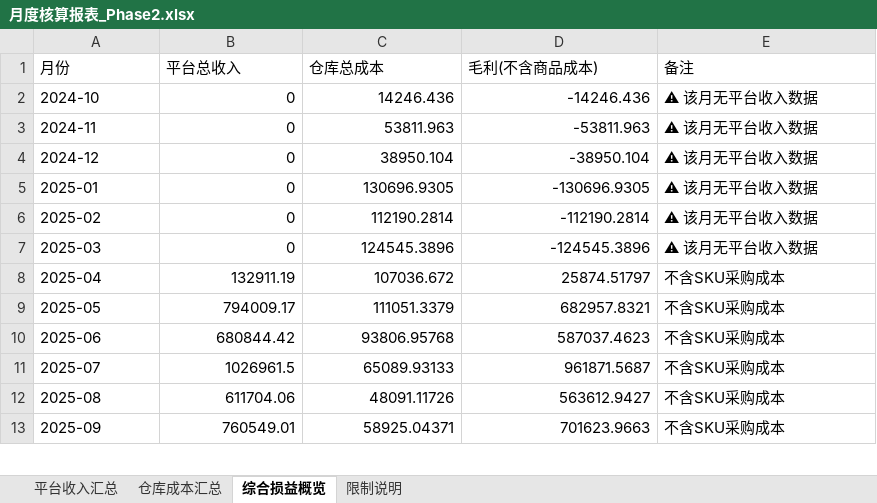
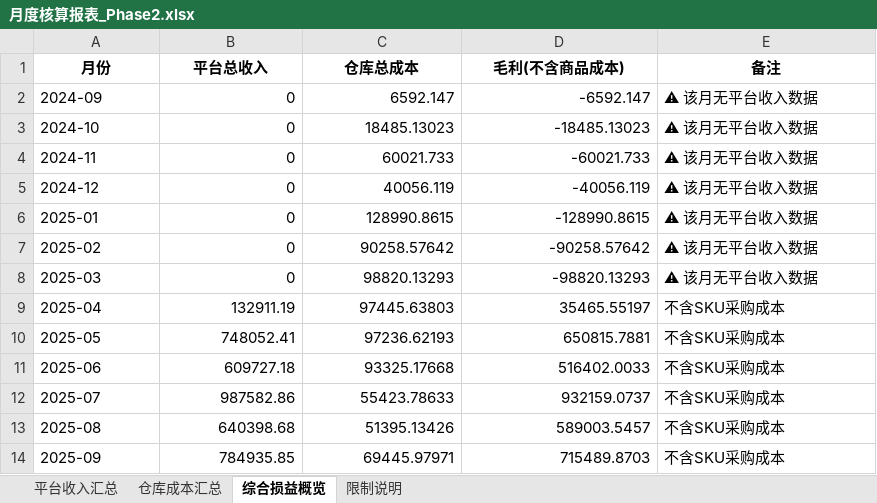
Before and after one commit to fzk888/CB-Settlement, an Excel workbook: output/月度核算报表_Phase2.xlsx, sheet 综合损益概览, drawn as a sheet; only a part is shown; values as stored, in another font and other column widths than the file's, no borders; addresses are those after the commit; the diff covers the shown part only; the diff names each change by its address in the sheet, - before the commit and + after, or states it on an @@ line.

```diff
--- a/output/月度核算报表_Phase2.xlsx (sheet 综合损益概览)
+++ b/output/月度核算报表_Phase2.xlsx (sheet 综合损益概览)
@@ A1:E1 bold: off → on, alignment: left → center @@
+row 2: 2024-09 | 0 | 6592.147 | -6592.147 | ⚠ 该月无平台收入数据
-C3 (仓库总成本): 14246.436
+C3 (仓库总成本): 18485.13023
-D3 (毛利(不含商品成本)): -14246.436
+D3 (毛利(不含商品成本)): -18485.13023
-C4 (仓库总成本): 53811.963
+C4 (仓库总成本): 60021.733
-D4 (毛利(不含商品成本)): -53811.963
+D4 (毛利(不含商品成本)): -60021.733
-C5 (仓库总成本): 38950.104
+C5 (仓库总成本): 40056.119
-D5 (毛利(不含商品成本)): -38950.104
+D5 (毛利(不含商品成本)): -40056.119
-C6 (仓库总成本): 130696.9305
+C6 (仓库总成本): 128990.8615
-D6 (毛利(不含商品成本)): -130696.9305
+D6 (毛利(不含商品成本)): -128990.8615
-C7 (仓库总成本): 112190.2814
+C7 (仓库总成本): 90258.57642
-D7 (毛利(不含商品成本)): -112190.2814
+D7 (毛利(不含商品成本)): -90258.57642
-C8 (仓库总成本): 124545.3896
+C8 (仓库总成本): 98820.13293
-D8 (毛利(不含商品成本)): -124545.3896
+D8 (毛利(不含商品成本)): -98820.13293
-C9 (仓库总成本): 107036.672
+C9 (仓库总成本): 97445.63803
-D9 (毛利(不含商品成本)): 25874.51797
+D9 (毛利(不含商品成本)): 35465.55197
-B10 (平台总收入): 794009.17
+B10 (平台总收入): 748052.41
-C10 (仓库总成本): 111051.3379
+C10 (仓库总成本): 97236.62193
-D10 (毛利(不含商品成本)): 682957.8321
+D10 (毛利(不含商品成本)): 650815.7881
-B11 (平台总收入): 680844.42
+B11 (平台总收入): 609727.18
-C11 (仓库总成本): 93806.95768
+C11 (仓库总成本): 93325.17668
-D11 (毛利(不含商品成本)): 587037.4623
+D11 (毛利(不含商品成本)): 516402.0033
-B12 (平台总收入): 1026961.5
+B12 (平台总收入): 987582.86
-C12 (仓库总成本): 65089.93133
+C12 (仓库总成本): 55423.78633
-D12 (毛利(不含商品成本)): 961871.5687
+D12 (毛利(不含商品成本)): 932159.0737
-B13 (平台总收入): 611704.06
+B13 (平台总收入): 640398.68
-C13 (仓库总成本): 48091.11726
+C13 (仓库总成本): 51395.13426
-D13 (毛利(不含商品成本)): 563612.9427
+D13 (毛利(不含商品成本)): 589003.5457
-B14 (平台总收入): 760549.01
+B14 (平台总收入): 784935.85
-C14 (仓库总成本): 58925.04371
+C14 (仓库总成本): 69445.97971
-D14 (毛利(不含商品成本)): 701623.9663
+D14 (毛利(不含商品成本)): 715489.8703
```
Also changed, not shown: 1 removed row and 9 edited cells elsewhere in this sheet, sheet 仓库成本汇总, sheet 平台收入汇总, sheet 限制说明, data/部分店铺收入/多平台/多平台收入-5月/TianJiNengYuan FundDetail-1749023971009-56ec.xlsx, output/月度核算报表_Phase1_多平台.xlsx, 56 other files.
